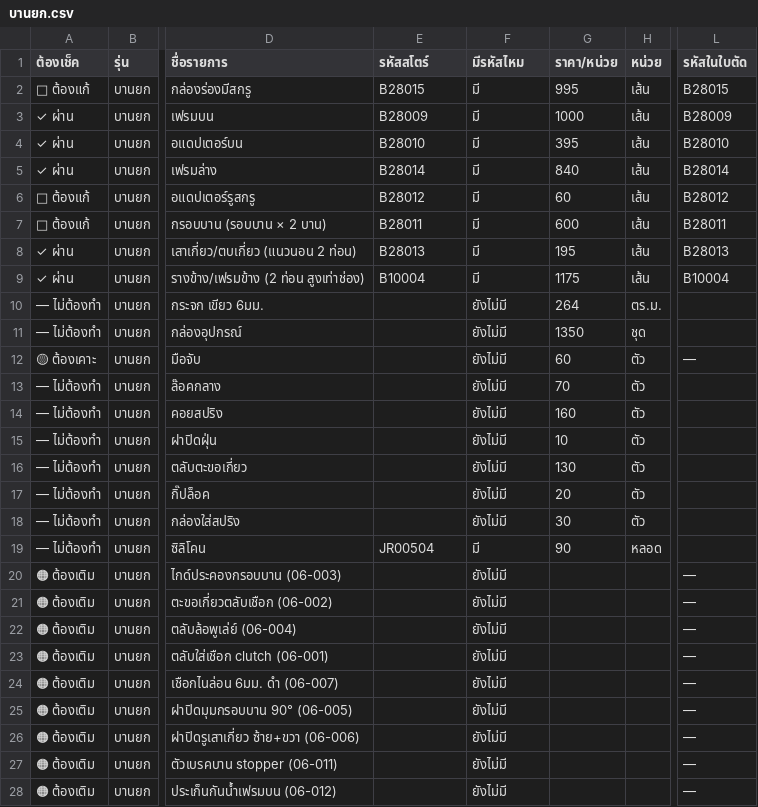
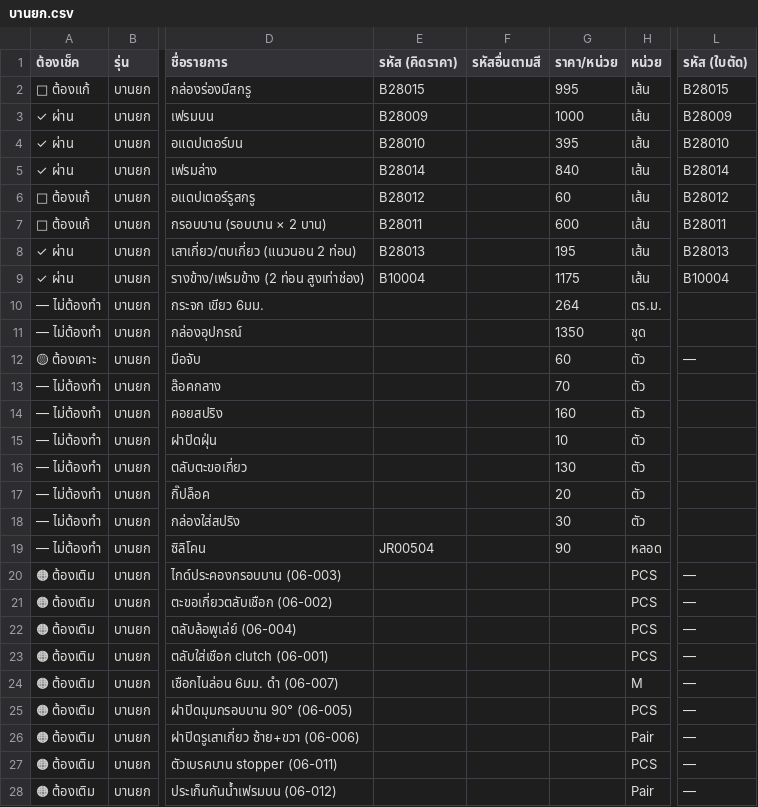
Before and after one commit to jraluminium102/Jr-beta, a CSV file: docs/csv-ผูกสโตร์/บานยก.csv, drawn as a sheet; only a part is shown, gaps mark what is left out; the diff covers the shown part only; the diff names each change by its address in the sheet, - before the commit and + after, or states it on an @@ line.

```diff
--- a/docs/csv-ผูกสโตร์/บานยก.csv
+++ b/docs/csv-ผูกสโตร์/บานยก.csv
-E1: รหัสสโตร์
+E1: รหัส (คิดราคา)
-F1: มีรหัสไหม
+F1: รหัสอื่นตามสี
-L1: รหัสในใบตัด
+L1: รหัส (ใบตัด)
-F2:F9 (รหัสอื่นตามสี): มี
+F2:F9 (รหัสอื่นตามสี): (empty)
-F10:F18 (รหัสอื่นตามสี): ยังไม่มี
+F10:F18 (รหัสอื่นตามสี): (empty)
-F19 (รหัสอื่นตามสี): มี
+F19 (รหัสอื่นตามสี): (empty)
-F20:F28 (รหัสอื่นตามสี): ยังไม่มี
+F20:F28 (รหัสอื่นตามสี): (empty)
-H20:H23 (หน่วย): (empty)
+H20:H23 (หน่วย): PCS
-H24 (หน่วย): (empty)
+H24 (หน่วย): M
-H25 (หน่วย): (empty)
+H25 (หน่วย): PCS
-H26 (หน่วย): (empty)
+H26 (หน่วย): Pair
-H27 (หน่วย): (empty)
+H27 (หน่วย): PCS
-H28 (หน่วย): (empty)
+H28 (หน่วย): Pair
```
Also changed, not shown: 18 edited cells elsewhere in this file, docs/csv-ผูกสโตร์/บานกระทุ้ง.csv, docs/csv-ผูกสโตร์/บานเปิด.csv, 54 other files.
